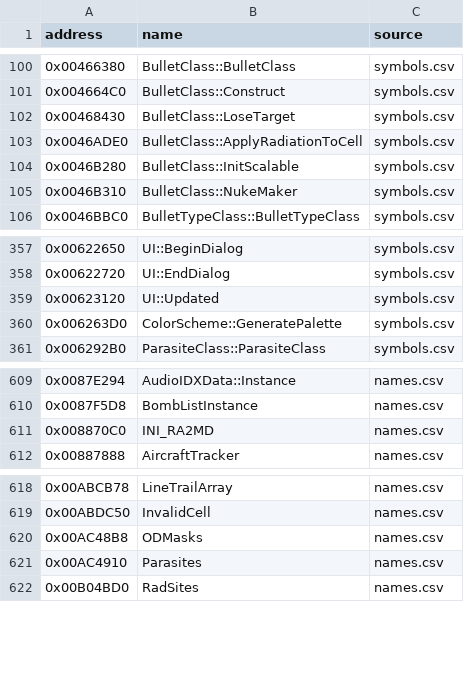
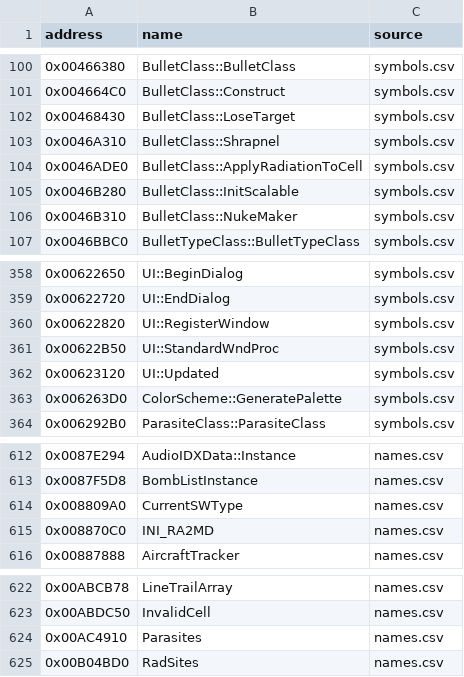
Before and after one commit to gibbo101/ra2-decomp, a CSV file: data/yrpp_names.csv, drawn as a sheet; only a part is shown, gaps mark what is left out; removed rows and columns are numbered as before the commit, all else as after; the diff names each change by its address in the sheet, - before the commit and + after, or states it on an @@ line.

```diff
--- a/data/yrpp_names.csv
+++ b/data/yrpp_names.csv
+row 103: 0x0046A310 | BulletClass::Shrapnel | symbols.csv
+row 360: 0x00622820 | UI::RegisterWindow | symbols.csv
+row 361: 0x00622B50 | UI::StandardWndProc | symbols.csv
+row 614: 0x008809A0 | CurrentSWType | names.csv
-row 620: 0x00AC48B8 | ODMasks | names.csv
```
Also changed, not shown: data/names.csv, 10 other files.
